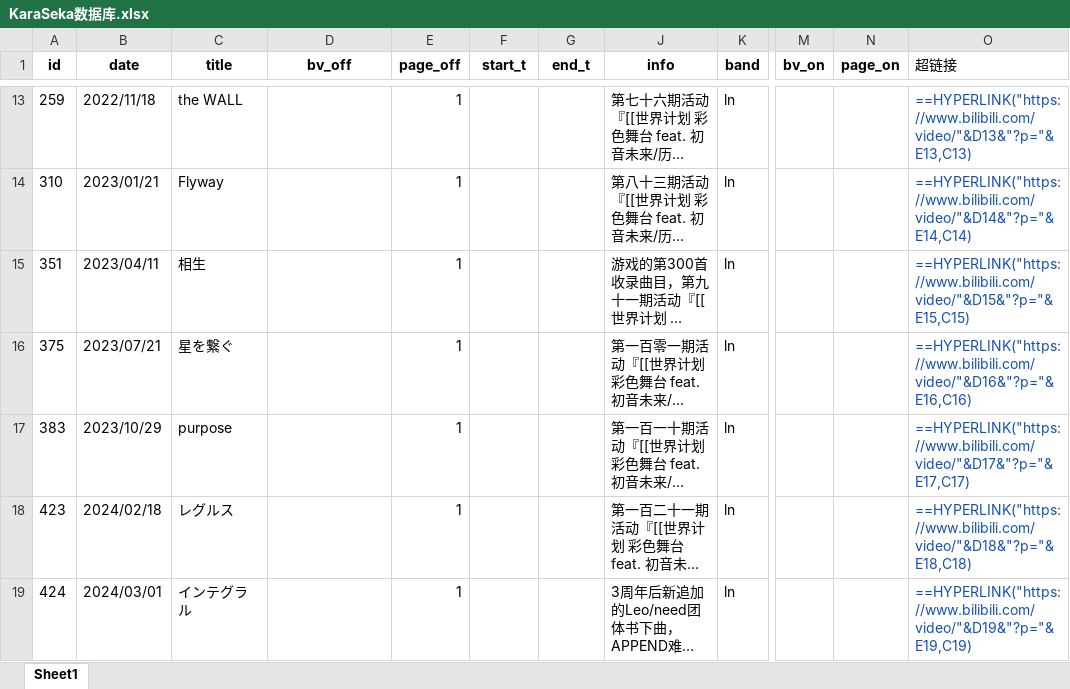
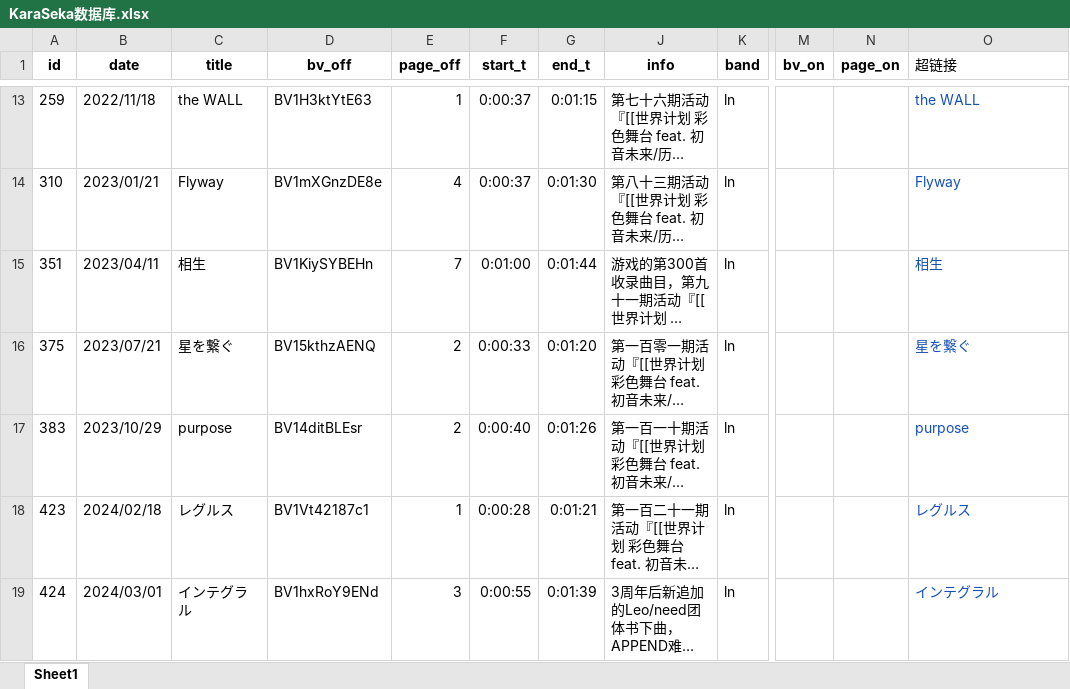
Before and after one commit to Wedneston/RandSekai, an Excel workbook: database/KaraSeka数据库.xlsx, sheet Sheet1, drawn as a sheet; only a part is shown, gaps mark what is left out; long unchanged cells end in …; values as stored, in another font and other column widths than the file's, no borders; formulas without a stored value are shown as written; the diff covers the shown part only; the diff names each change by its address in the sheet, - before the commit and + after, or states it on an @@ line.

```diff
--- a/database/KaraSeka数据库.xlsx (sheet Sheet1)
+++ b/database/KaraSeka数据库.xlsx (sheet Sheet1)
-D13 (bv_off): (empty)
+D13 (bv_off): BV1H3ktYtE63
-F13:F14 (start_t): (empty)
+F13:F14 (start_t): 0:00:37
-G13 (end_t): (empty)
+G13 (end_t): 0:01:15
-O13 (超链接): ==HYPERLINK("https://www.bilibili.com/video/"&D13&"?p="&E13,C13)
+O13 (超链接): the WALL
-D14 (bv_off): (empty)
+D14 (bv_off): BV1mXGnzDE8e
-E14 (page_off): 1
+E14 (page_off): 4
-G14 (end_t): (empty)
+G14 (end_t): 0:01:30
-O14 (超链接): ==HYPERLINK("https://www.bilibili.com/video/"&D14&"?p="&E14,C14)
+O14 (超链接): Flyway
-D15 (bv_off): (empty)
+D15 (bv_off): BV1KiySYBEHn
-E15 (page_off): 1
+E15 (page_off): 7
-F15 (start_t): (empty)
+F15 (start_t): 0:01:00
-G15 (end_t): (empty)
+G15 (end_t): 0:01:44
-O15 (超链接): ==HYPERLINK("https://www.bilibili.com/video/"&D15&"?p="&E15,C15)
+O15 (超链接): 相生
-D16 (bv_off): (empty)
+D16 (bv_off): BV15kthzAENQ
-E16:E17 (page_off): 1
+E16:E17 (page_off): 2
-F16 (start_t): (empty)
+F16 (start_t): 0:00:33
-G16 (end_t): (empty)
+G16 (end_t): 0:01:20
-O16 (超链接): ==HYPERLINK("https://www.bilibili.com/video/"&D16&"?p="&E16,C16)
+O16 (超链接): 星を繋ぐ
-D17 (bv_off): (empty)
+D17 (bv_off): BV14ditBLEsr
-F17 (start_t): (empty)
+F17 (start_t): 0:00:40
-G17 (end_t): (empty)
+G17 (end_t): 0:01:26
-O17 (超链接): ==HYPERLINK("https://www.bilibili.com/video/"&D17&"?p="&E17,C17)
+O17 (超链接): purpose
-D18 (bv_off): (empty)
+D18 (bv_off): BV1Vt42187c1
-F18 (start_t): (empty)
+F18 (start_t): 0:00:28
-G18 (end_t): (empty)
+G18 (end_t): 0:01:21
-O18 (超链接): ==HYPERLINK("https://www.bilibili.com/video/"&D18&"?p="&E18,C18)
+O18 (超链接): レグルス
-D19 (bv_off): (empty)
+D19 (bv_off): BV1hxRoY9ENd
-E19 (page_off): 1
+E19 (page_off): 3
-F19 (start_t): (empty)
+F19 (start_t): 0:00:55
-G19 (end_t): (empty)
+G19 (end_t): 0:01:39
-O19 (超链接): ==HYPERLINK("https://www.bilibili.com/video/"&D19&"?p="&E19,C19)
+O19 (超链接): インテグラル
```
Also changed, not shown: 1253 edited cells elsewhere in this sheet.
